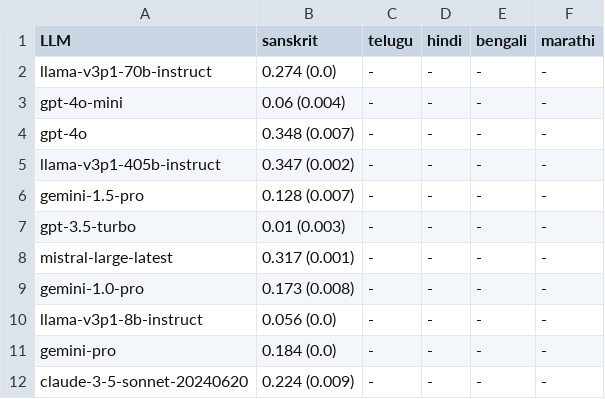
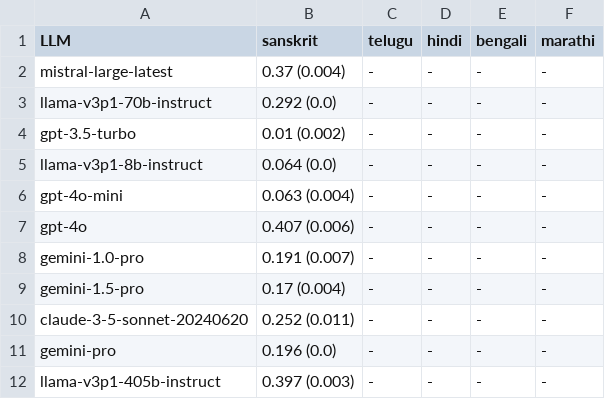
Before and after one commit to mahesh-ak/SktQA, a TSV file: results/zero_shot/eval_table.tsv, drawn as a sheet.

```diff
--- a/results/zero_shot/eval_table.tsv
+++ b/results/zero_shot/eval_table.tsv
@@ -1,12 +1,12 @@
 LLM	sanskrit	telugu	hindi	bengali	marathi
-llama-v3p1-70b-instruct	0.274 (0.0)	-	-	-	-	
-gpt-4o-mini	0.06 (0.004)	-	-	-	-	
-gpt-4o	0.348 (0.007)	-	-	-	-	
-llama-v3p1-405b-instruct	0.347 (0.002)	-	-	-	-	
-gemini-1.5-pro	0.128 (0.007)	-	-	-	-	
-gpt-3.5-turbo	0.01 (0.003)	-	-	-	-	
-mistral-large-latest	0.317 (0.001)	-	-	-	-	
-gemini-1.0-pro	0.173 (0.008)	-	-	-	-	
-llama-v3p1-8b-instruct	0.056 (0.0)	-	-	-	-	
-gemini-pro	0.184 (0.0)	-	-	-	-	
-claude-3-5-sonnet-20240620	0.224 (0.009)	-	-	-	-	
+mistral-large-latest	0.37 (0.004)	-	-	-	-	
+llama-v3p1-70b-instruct	0.292 (0.0)	-	-	-	-	
+gpt-3.5-turbo	0.01 (0.002)	-	-	-	-	
+llama-v3p1-8b-instruct	0.064 (0.0)	-	-	-	-	
+gpt-4o-mini	0.063 (0.004)	-	-	-	-	
+gpt-4o	0.407 (0.006)	-	-	-	-	
+gemini-1.0-pro	0.191 (0.007)	-	-	-	-	
+gemini-1.5-pro	0.17 (0.004)	-	-	-	-	
+claude-3-5-sonnet-20240620	0.252 (0.011)	-	-	-	-	
+gemini-pro	0.196 (0.0)	-	-	-	-	
+llama-v3p1-405b-instruct	0.397 (0.003)	-	-	-	-	
```
Also changed, not shown: results/rag/eval_table_k4.tsv, 13 other files.
